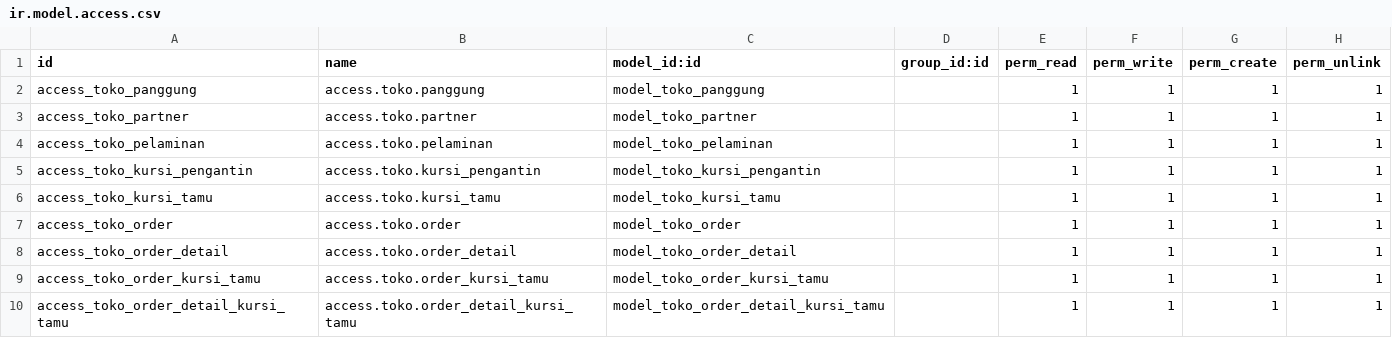
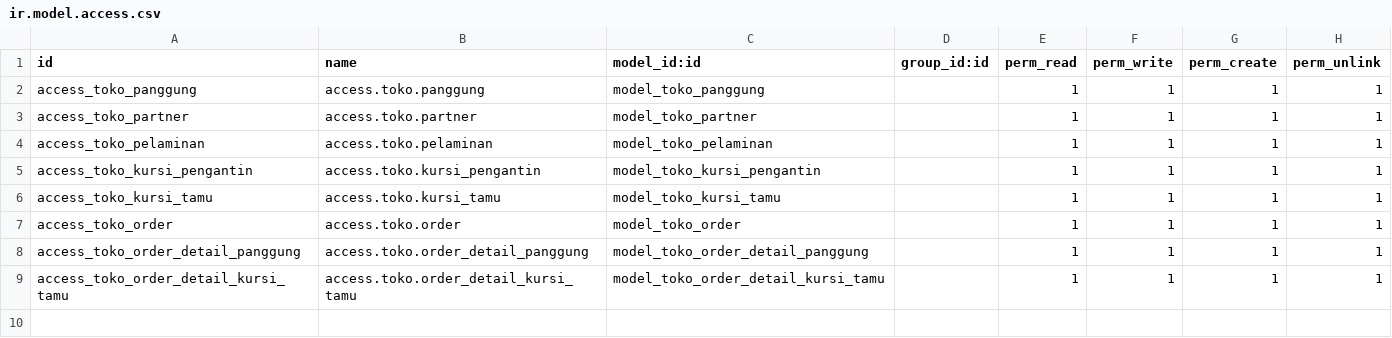
Before and after one commit to tickernelz/toko_zhafron, a CSV file: security/ir.model.access.csv, drawn as a sheet.

Commit message:
update module - deleted order_kursi_tamu model - moved order menu to order_views.xml - changed order_detail_ids to order_detail_panggung_ids - add field order_detail_kursi_tamu_ids on order model - add field tanggal_pengiriman on order model - add field tanggal_pengiriman to order view - add field order_detail_kursi_tamu_ids to order view - add kursi_tamu page to order view - add new class OrderDetailKursiTamu - sum price panggung & kursi tamu on order model - change class OrderDetail to OrderDetailPanggung - deleted order_id replaced by name - commented field order_detail_ids on model panggung
Signed-off-by: tickernelz <zhafronadani@gmail.com>

```diff
--- a/security/ir.model.access.csv
+++ b/security/ir.model.access.csv
@@ -7,4 +7,3 @@ access_toko_kursi_tamu,access.toko.kursi_tamu,model_toko_kursi_tamu,,1,1,1,1
 access_toko_order,access.toko.order,model_toko_order,,1,1,1,1
-access_toko_order_detail,access.toko.order_detail,model_toko_order_detail,,1,1,1,1
-access_toko_order_kursi_tamu,access.toko.order_kursi_tamu,model_toko_order_kursi_tamu,,1,1,1,1
+access_toko_order_detail_panggung,access.toko.order_detail_panggung,model_toko_order_detail_panggung,,1,1,1,1
 access_toko_order_detail_kursi_tamu,access.toko.order_detail_kursi_tamu,model_toko_order_detail_kursi_tamu,,1,1,1,1
```
Also changed, not shown: 7 other files.
